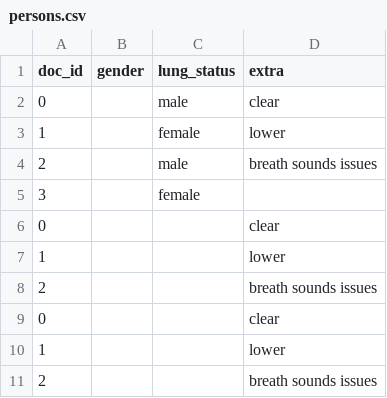
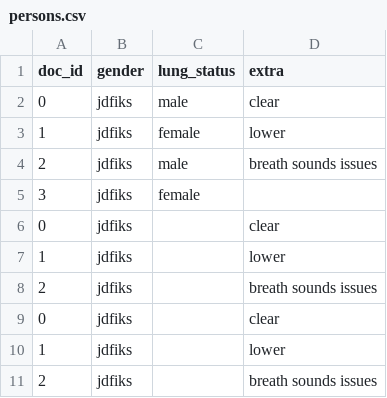
Before and after one commit to Angelaaaaa/NLP_clinical, a CSV file: src/persons.csv, drawn as a sheet.

```diff
--- a/src/persons.csv
+++ b/src/persons.csv
@@ -1,11 +1,11 @@
 doc_id,gender,lung_status,extra
-0,,male,clear,
-1,,female,lower,
-2,,male,breath sounds issues,
-3,,female,,
-0,,,clear,
-1,,,lower,
-2,,,breath sounds issues,
-0,,,clear,
-1,,,lower,
-2,,,breath sounds issues,
+0,jdfiks,male,clear,
+1,jdfiks,female,lower,
+2,jdfiks,male,breath sounds issues,
+3,jdfiks,female,,
+0,jdfiks,,clear,
+1,jdfiks,,lower,
+2,jdfiks,,breath sounds issues,
+0,jdfiks,,clear,
+1,jdfiks,,lower,
+2,jdfiks,,breath sounds issues,
```
Also changed, not shown: 1 other file.
